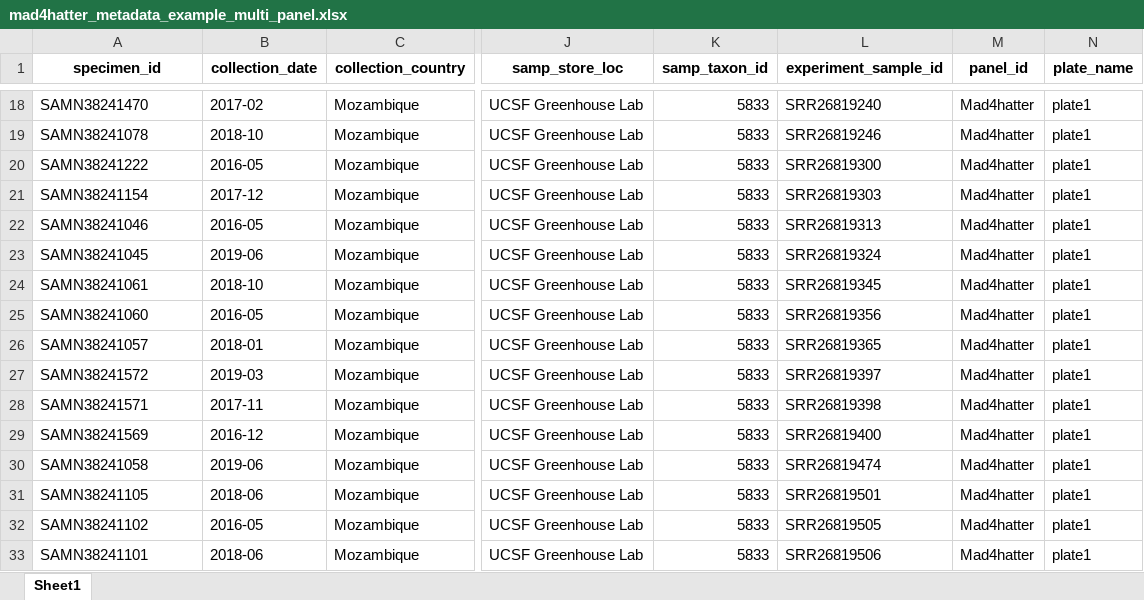
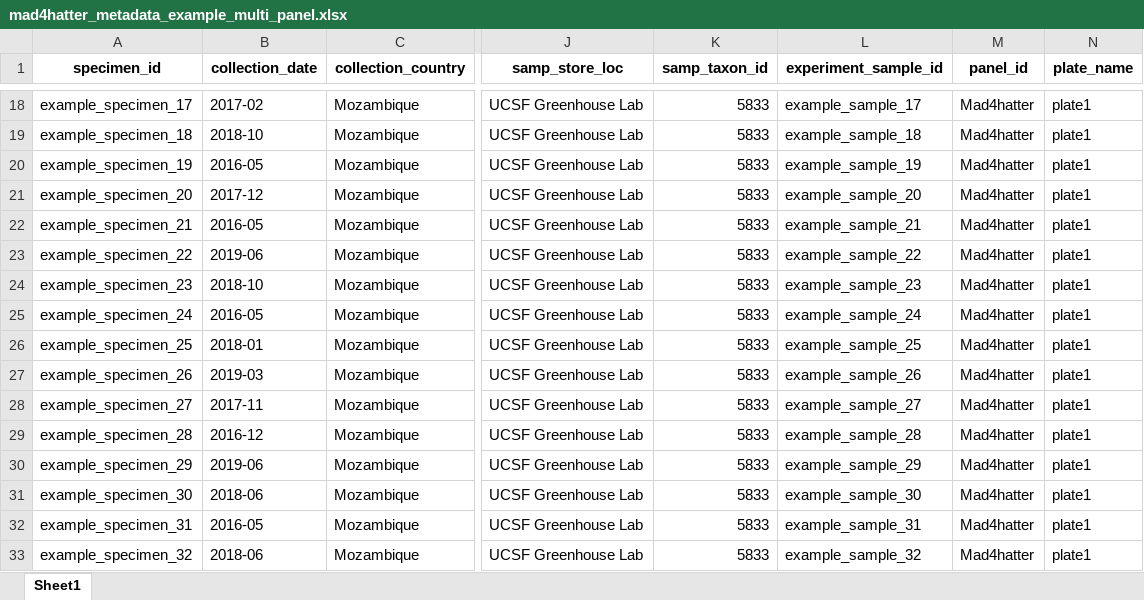
Before and after one commit to PlasmoGenEpi/pmo-builder, an Excel workbook: public/examples/mad4hatter_metadata_example_multi_panel.xlsx, sheet Sheet1, drawn as a sheet; only a part is shown, gaps mark what is left out; values as stored, in another font and other column widths than the file's, no borders; the diff covers the shown part only; the diff names each change by its address in the sheet, - before the commit and + after, or states it on an @@ line.

Commit message:
Keep the example data from being published
The example tables now use made-up sample and specimen names
(example_sample_01, example_specimen_01 and so on) in place of the
accessions of the real dataset they were cut from. A PMO that holds any
example sample is not offered the deposit or the steps for uploading by
hand, and the deposit code refuses it. A real PMO of the original
dataset is not affected.

```diff
--- a/public/examples/mad4hatter_metadata_example_multi_panel.xlsx (sheet Sheet1)
+++ b/public/examples/mad4hatter_metadata_example_multi_panel.xlsx (sheet Sheet1)
-A18 (specimen_id): SAMN38241470
+A18 (specimen_id): example_specimen_17
-L18 (experiment_sample_id): SRR26819240
+L18 (experiment_sample_id): example_sample_17
-A19 (specimen_id): SAMN38241078
+A19 (specimen_id): example_specimen_18
-L19 (experiment_sample_id): SRR26819246
+L19 (experiment_sample_id): example_sample_18
-A20 (specimen_id): SAMN38241222
+A20 (specimen_id): example_specimen_19
-L20 (experiment_sample_id): SRR26819300
+L20 (experiment_sample_id): example_sample_19
-A21 (specimen_id): SAMN38241154
+A21 (specimen_id): example_specimen_20
-L21 (experiment_sample_id): SRR26819303
+L21 (experiment_sample_id): example_sample_20
-A22 (specimen_id): SAMN38241046
+A22 (specimen_id): example_specimen_21
-L22 (experiment_sample_id): SRR26819313
+L22 (experiment_sample_id): example_sample_21
-A23 (specimen_id): SAMN38241045
+A23 (specimen_id): example_specimen_22
-L23 (experiment_sample_id): SRR26819324
+L23 (experiment_sample_id): example_sample_22
-A24 (specimen_id): SAMN38241061
+A24 (specimen_id): example_specimen_23
-L24 (experiment_sample_id): SRR26819345
+L24 (experiment_sample_id): example_sample_23
-A25 (specimen_id): SAMN38241060
+A25 (specimen_id): example_specimen_24
-L25 (experiment_sample_id): SRR26819356
+L25 (experiment_sample_id): example_sample_24
-A26 (specimen_id): SAMN38241057
+A26 (specimen_id): example_specimen_25
-L26 (experiment_sample_id): SRR26819365
+L26 (experiment_sample_id): example_sample_25
-A27 (specimen_id): SAMN38241572
+A27 (specimen_id): example_specimen_26
-L27 (experiment_sample_id): SRR26819397
+L27 (experiment_sample_id): example_sample_26
-A28 (specimen_id): SAMN38241571
+A28 (specimen_id): example_specimen_27
-L28 (experiment_sample_id): SRR26819398
+L28 (experiment_sample_id): example_sample_27
-A29 (specimen_id): SAMN38241569
+A29 (specimen_id): example_specimen_28
-L29 (experiment_sample_id): SRR26819400
+L29 (experiment_sample_id): example_sample_28
-A30 (specimen_id): SAMN38241058
+A30 (specimen_id): example_specimen_29
-L30 (experiment_sample_id): SRR26819474
+L30 (experiment_sample_id): example_sample_29
-A31 (specimen_id): SAMN38241105
+A31 (specimen_id): example_specimen_30
-L31 (experiment_sample_id): SRR26819501
+L31 (experiment_sample_id): example_sample_30
-A32 (specimen_id): SAMN38241102
+A32 (specimen_id): example_specimen_31
-L32 (experiment_sample_id): SRR26819505
+L32 (experiment_sample_id): example_sample_31
-A33 (specimen_id): SAMN38241101
+A33 (specimen_id): example_specimen_32
-L33 (experiment_sample_id): SRR26819506
+L33 (experiment_sample_id): example_sample_32
```
Also changed, not shown: 68 edited cells elsewhere in this sheet, public/examples/mad4hatter_metadata_example.xlsx, 19 other files.
